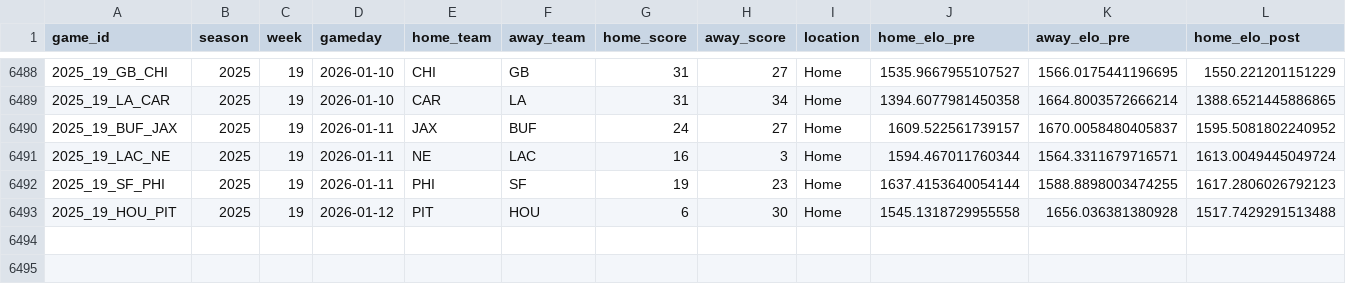
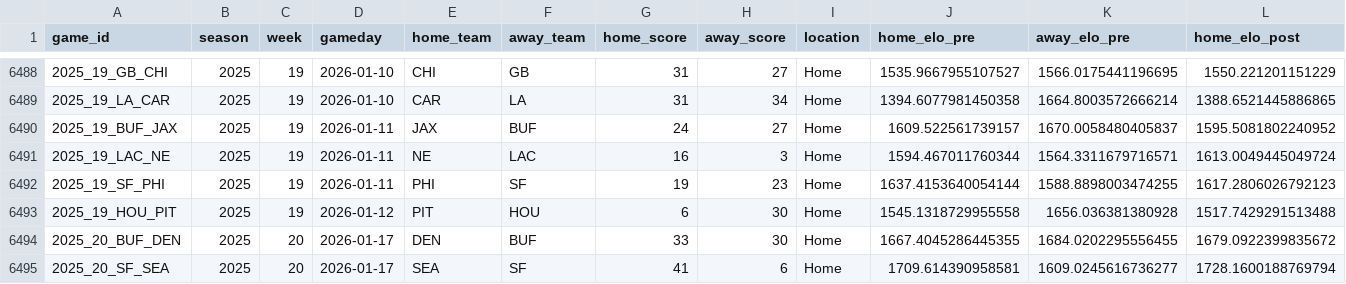
Before and after one commit to TylerPollard410/nflendzonePipeline, a CSV file: artifacts/data-archive/elo/elo.csv, drawn as a sheet; only a part is shown, gaps mark what is left out; rows hold the shown columns only; the diff names each change by its address in the sheet, - before the commit and + after, or states it on an @@ line.

```diff
--- a/artifacts/data-archive/elo/elo.csv
+++ b/artifacts/data-archive/elo/elo.csv
+row 6494: 2025_20_BUF_DEN | 2025 | 20 | 2026-01-17 | DEN | BUF | 33 | 30 | Home | 1667.4045286445355 | 1684.0202295556455 | 1679.0922399835672
+row 6495: 2025_20_SF_SEA | 2025 | 20 | 2026-01-17 | SEA | SF | 41 | 6 | Home | 1709.614390958581 | 1609.0245616736277 | 1728.1600188769794
```
Also changed, not shown: artifacts/data-archive/redzone/redzone.csv, artifacts/data-archive/scores/scores.csv, 52 other files.
